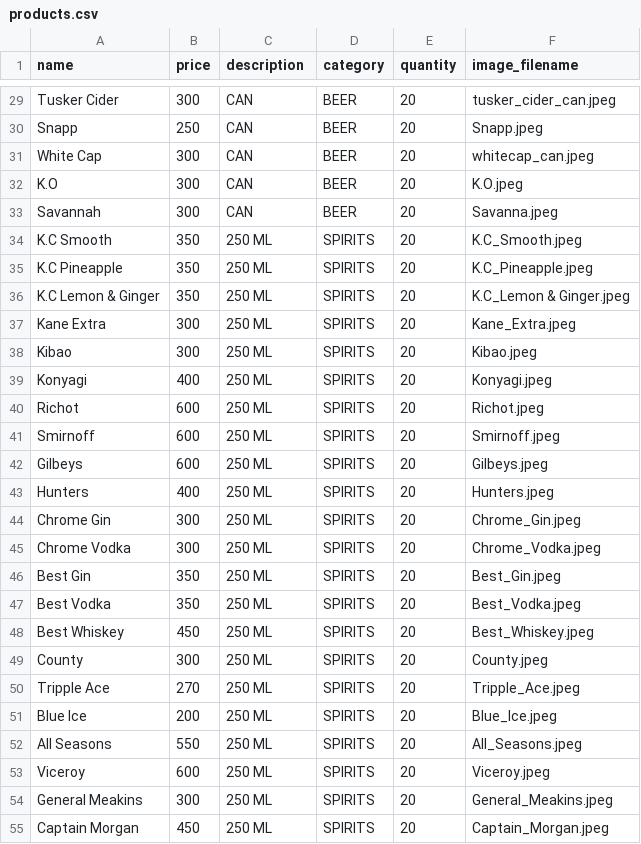
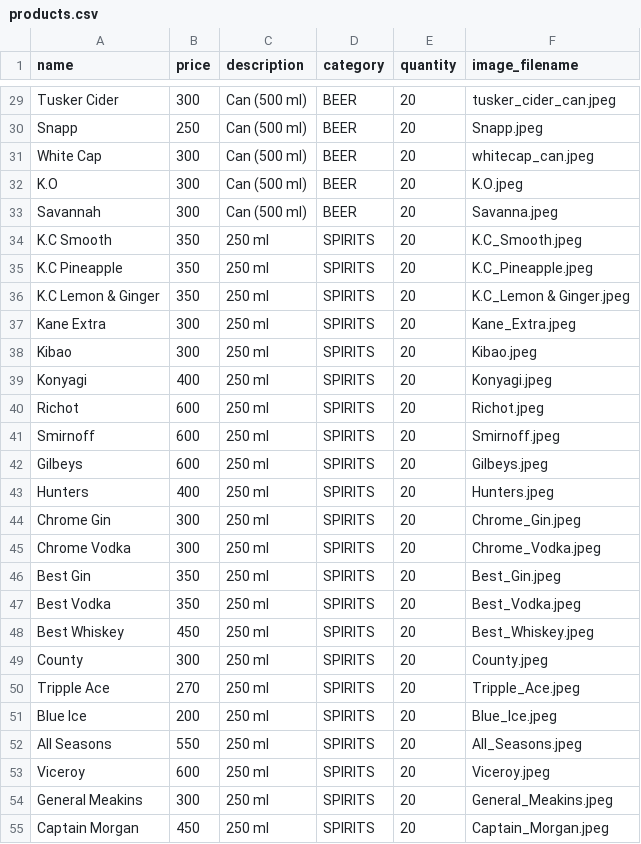
Before and after one commit to Collinceselly/chava_vibes, a CSV file: Backend/products.csv, drawn as a sheet; only a part is shown, gaps mark what is left out; the diff covers the shown part only; the diff names each change by its address in the sheet, - before the commit and + after, or states it on an @@ line.

```diff
--- a/Backend/products.csv
+++ b/Backend/products.csv
-C29:C33 (description): CAN
+C29:C33 (description): Can (500 ml)
-C34:C55 (description): 250 ML
+C34:C55 (description): 250 ml
```
Also changed, not shown: 60 edited cells elsewhere in this file, 14 other files.
